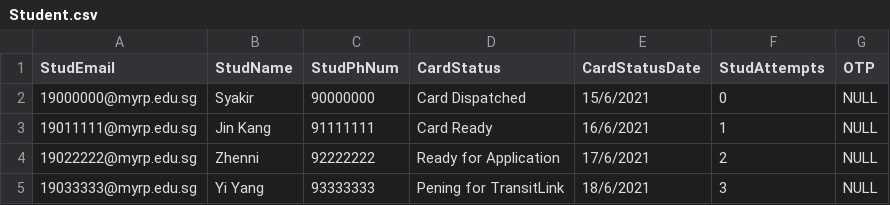
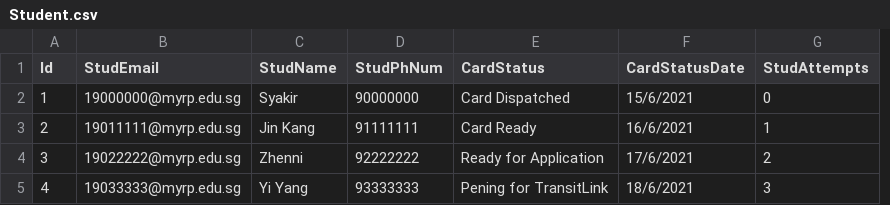
Before and after one commit to Jinkang-Lee/FYP2021_GitHub, a CSV file: FYP2021/wwwroot/files/Student.csv, drawn as a sheet; removed rows and columns are numbered as before the commit, all else as after; the diff names each change by its address in the sheet, - before the commit and + after, or states it on an @@ line.

Commit message:
CSV file able to update card status in Database

```diff
--- a/FYP2021/wwwroot/files/Student.csv
+++ b/FYP2021/wwwroot/files/Student.csv
+column A (Id), rows 2-5: 1 | 2 | 3 | 4
-column G (OTP), rows 2-5: all NULL
```
Also changed, not shown: 13 other files.
